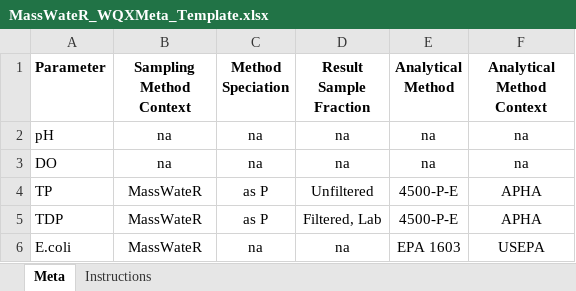
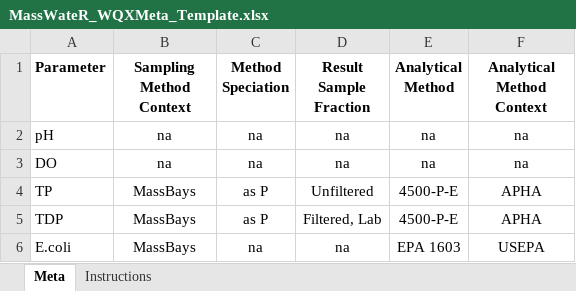
Before and after one commit to massbays-tech/MassWateR, an Excel workbook: inst/extdata/MassWateR_WQXMeta_Template.xlsx, sheet Meta, drawn as a sheet; values as stored, in another font and other column widths than the file's, no borders; the diff names each change by its address in the sheet, - before the commit and + after, or states it on an @@ line.

Commit message:
Minor updates in WQXMeta and Results templates
11-4-22 updates

```diff
--- a/inst/extdata/MassWateR_WQXMeta_Template.xlsx (sheet Meta)
+++ b/inst/extdata/MassWateR_WQXMeta_Template.xlsx (sheet Meta)
-B4:B6 (Sampling Method Context): MassWateR
+B4:B6 (Sampling Method Context): MassBays
```
Also changed, not shown: sheet Instructions, inst/extdata/MassWateR_Results_Template.xlsx.
